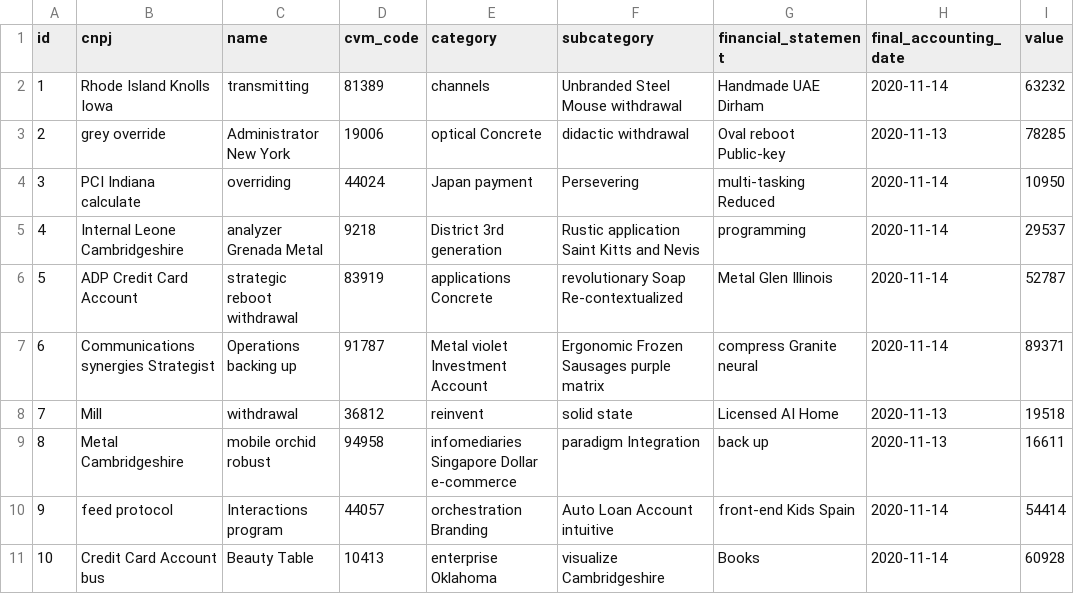
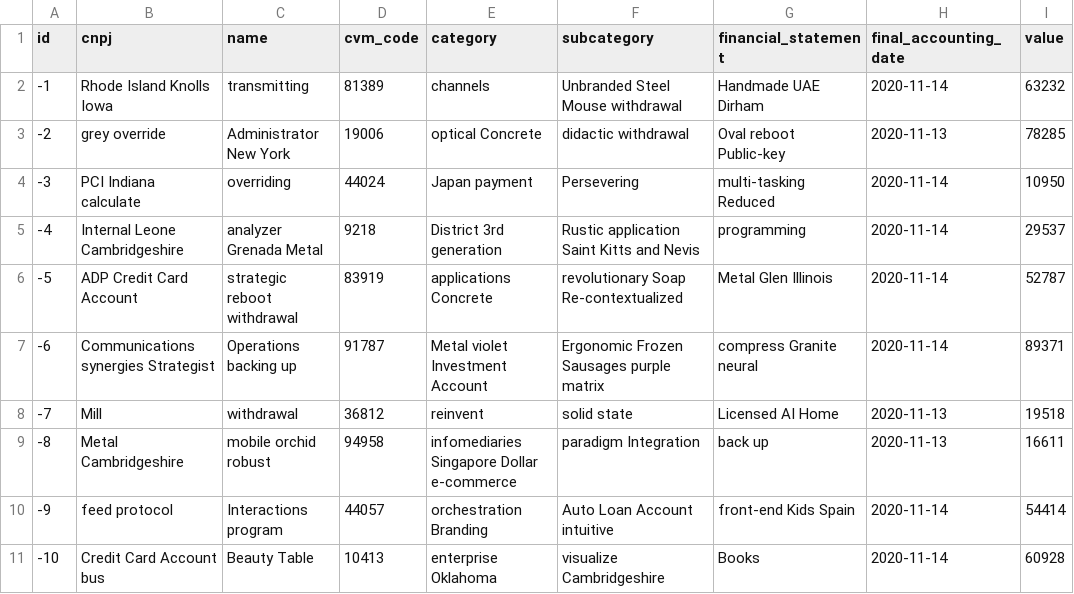
Before and after one commit to ramnasidharta/fizim, a CSV file: fizz/src/main/resources/config/liquibase/fake-data/balance.csv, drawn as a sheet.

```diff
--- a/fizz/src/main/resources/config/liquibase/fake-data/balance.csv
+++ b/fizz/src/main/resources/config/liquibase/fake-data/balance.csv
@@ -1,11 +1,11 @@
 id;cnpj;name;cvm_code;category;subcategory;financial_statement;final_accounting_date;value
-1;Rhode Island Knolls Iowa;transmitting;81389;channels;Unbranded Steel Mouse withdrawal;Handmade UAE Dirham;2020-11-14;63232
-2;grey override;Administrator New York;19006;optical Concrete;didactic withdrawal;Oval reboot Public-key;2020-11-13;78285
-3;PCI Indiana calculate;overriding;44024;Japan payment;Persevering;multi-tasking Reduced;2020-11-14;10950
-4;Internal Leone Cambridgeshire;analyzer Grenada Metal;9218;District 3rd generation;Rustic application Saint Kitts and Nevis;programming;2020-11-14;29537
-5;ADP Credit Card Account;strategic reboot withdrawal;83919;applications Concrete;revolutionary Soap Re-contextualized;Metal Glen Illinois;2020-11-14;52787
-6;Communications synergies Strategist;Operations backing up;91787;Metal violet Investment Account;Ergonomic Frozen Sausages purple matrix;compress Granite neural;2020-11-14;89371
-7;Mill;withdrawal;36812;reinvent;solid state;Licensed AI Home;2020-11-13;19518
-8;Metal Cambridgeshire;mobile orchid robust;94958;infomediaries Singapore Dollar e-commerce;paradigm Integration;back up;2020-11-13;16611
-9;feed protocol;Interactions program;44057;orchestration Branding;Auto Loan Account intuitive;front-end Kids Spain;2020-11-14;54414
-10;Credit Card Account bus;Beauty Table;10413;enterprise Oklahoma;visualize Cambridgeshire;Books;2020-11-14;60928
+-1;Rhode Island Knolls Iowa;transmitting;81389;channels;Unbranded Steel Mouse withdrawal;Handmade UAE Dirham;2020-11-14;63232
+-2;grey override;Administrator New York;19006;optical Concrete;didactic withdrawal;Oval reboot Public-key;2020-11-13;78285
+-3;PCI Indiana calculate;overriding;44024;Japan payment;Persevering;multi-tasking Reduced;2020-11-14;10950
+-4;Internal Leone Cambridgeshire;analyzer Grenada Metal;9218;District 3rd generation;Rustic application Saint Kitts and Nevis;programming;2020-11-14;29537
+-5;ADP Credit Card Account;strategic reboot withdrawal;83919;applications Concrete;revolutionary Soap Re-contextualized;Metal Glen Illinois;2020-11-14;52787
+-6;Communications synergies Strategist;Operations backing up;91787;Metal violet Investment Account;Ergonomic Frozen Sausages purple matrix;compress Granite neural;2020-11-14;89371
+-7;Mill;withdrawal;36812;reinvent;solid state;Licensed AI Home;2020-11-13;19518
+-8;Metal Cambridgeshire;mobile orchid robust;94958;infomediaries Singapore Dollar e-commerce;paradigm Integration;back up;2020-11-13;16611
+-9;feed protocol;Interactions program;44057;orchestration Branding;Auto Loan Account intuitive;front-end Kids Spain;2020-11-14;54414
+-10;Credit Card Account bus;Beauty Table;10413;enterprise Oklahoma;visualize Cambridgeshire;Books;2020-11-14;60928
```
Also changed, not shown: 42 other files.
